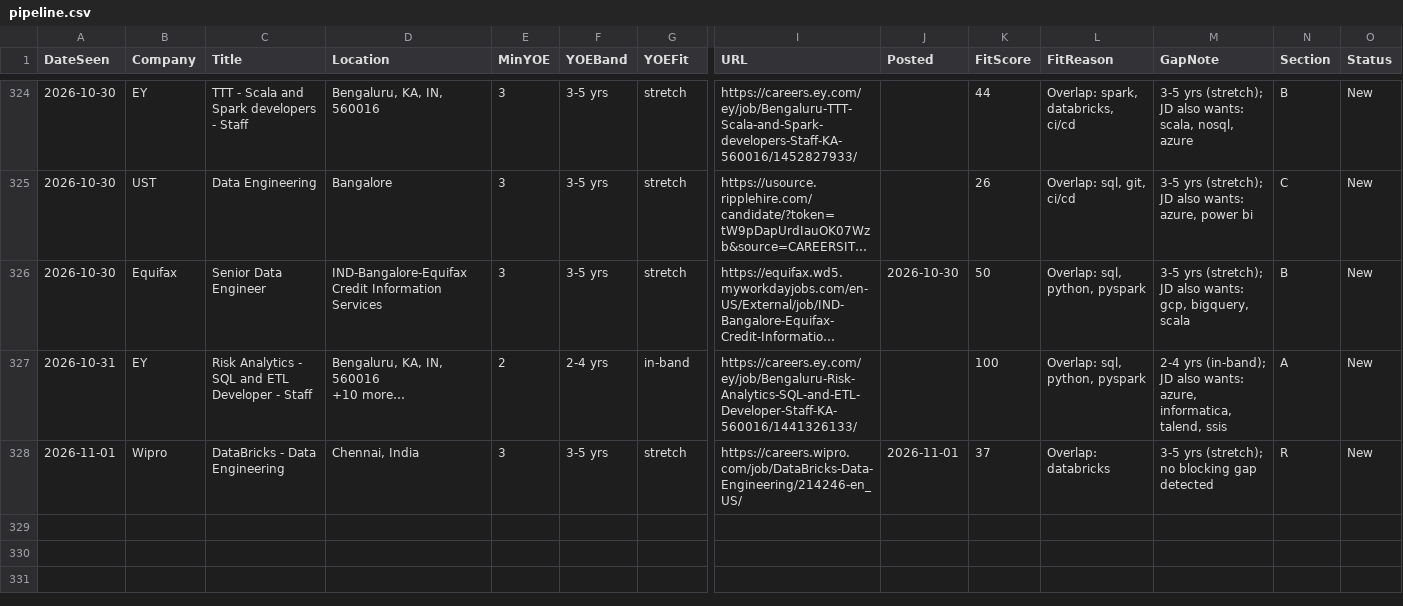
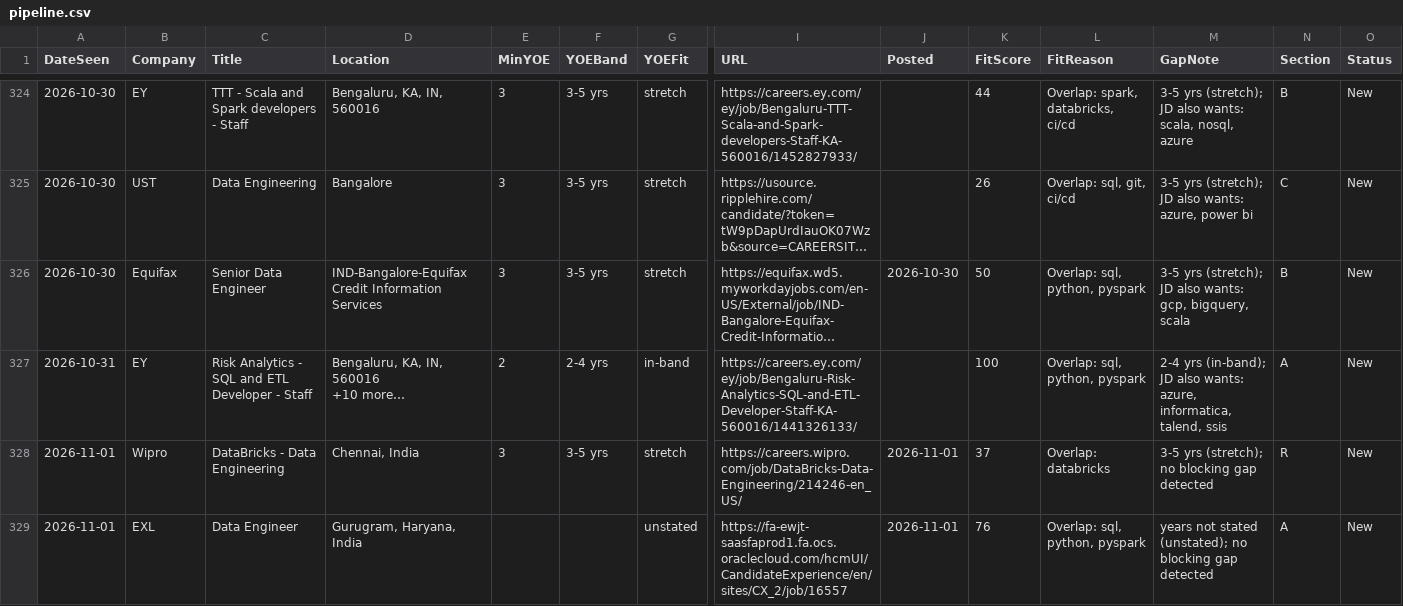
Before and after one commit to m3rcury02/jobscan-de, a CSV file: pipeline.csv, drawn as a sheet; only a part is shown, gaps mark what is left out; long unchanged cells end in …; rows hold the shown columns only; the diff names each change by its address in the sheet, - before the commit and + after, or states it on an @@ line.

```diff
--- a/pipeline.csv
+++ b/pipeline.csv
+row 329: 2026-11-01 | EXL | Data Engineer | Gurugram, Haryana, India |  |  | unstated | https://fa-ewjt-saasfaprod1.fa.ocs.oraclecloud.com/hcmUI/CandidateExperience/en/sites/CX_2/job/16557 | 2026-11-01 | 76 | Overlap: sql, python, pyspark | years not stated (unstated); no blocking gap detected | A | New
```
Also changed, not shown: 3 other files.
